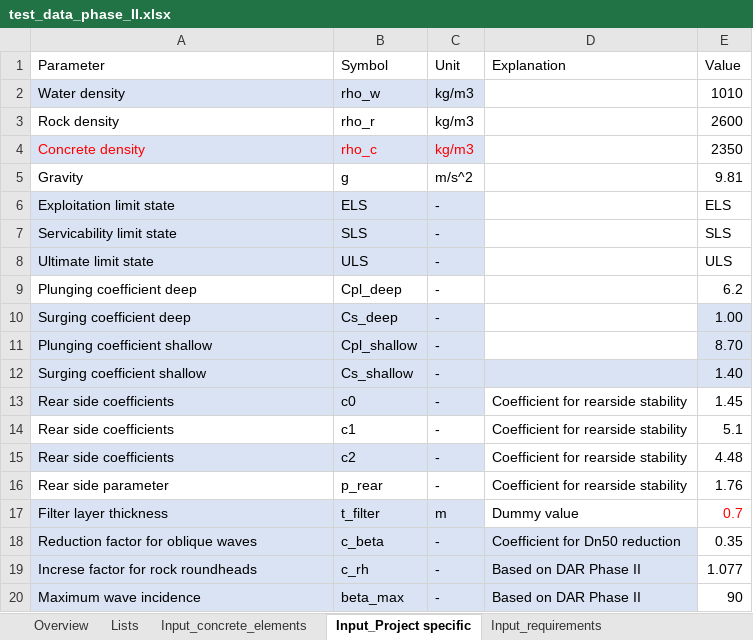
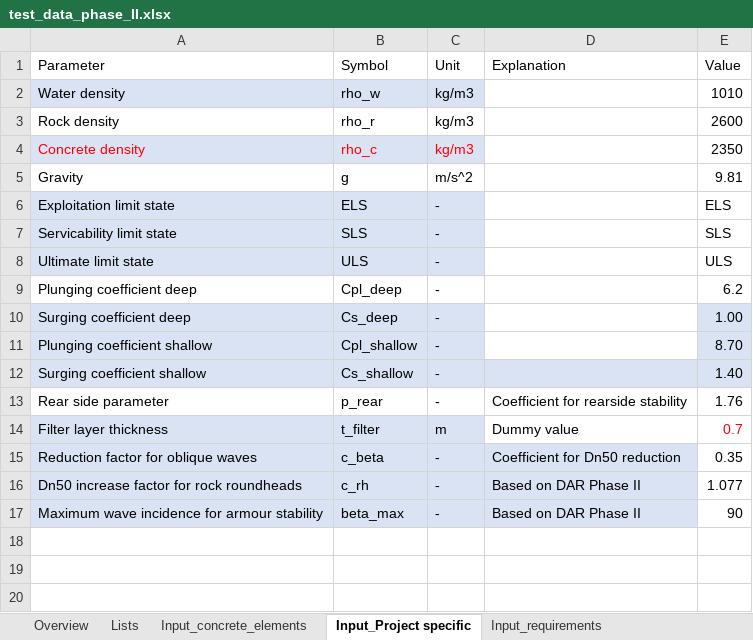
Before and after one commit to Sander-w/breakwater, an Excel workbook: Notebooks/Constanta Phase III/Input data/test_data_phase_II.xlsx, sheet Input_Project specific, drawn as a sheet; values as stored, in another font and other column widths than the file's, no borders; conditional formats and table styles not drawn; removed rows and columns are numbered as before the commit, all else as after; the diff names each change by its address in the sheet, - before the commit and + after, or states it on an @@ line.

Commit message:
Added functions for determination of rear side stability

```diff
--- a/Notebooks/Constanta Phase III/Input data/test_data_phase_II.xlsx (sheet Input_Project specific)
+++ b/Notebooks/Constanta Phase III/Input data/test_data_phase_II.xlsx (sheet Input_Project specific)
-row 13: Rear side coefficients | c0 | - | Coefficient for rearside stability | 1.45
-row 14: Rear side coefficients | c1 | - | Coefficient for rearside stability | 5.1
-row 15: Rear side coefficients | c2 | - | Coefficient for rearside stability | 4.48
-A16 (Parameter): Increse factor for rock roundheads
+A16 (Parameter): Dn50 increase factor for rock roundheads
-A17 (Parameter): Maximum wave incidence
+A17 (Parameter): Maximum wave incidence for armour stability
```
Also changed, not shown: sheet Input_Cross section, 2 other files.
